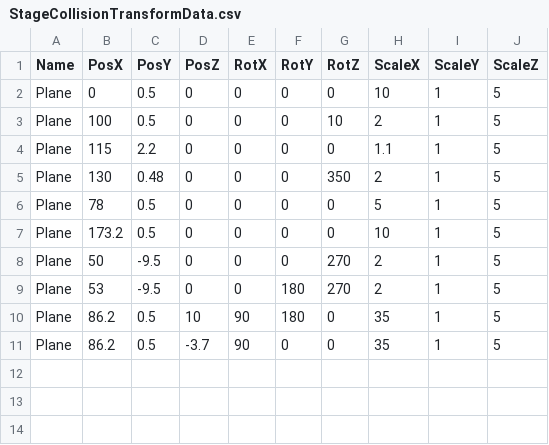
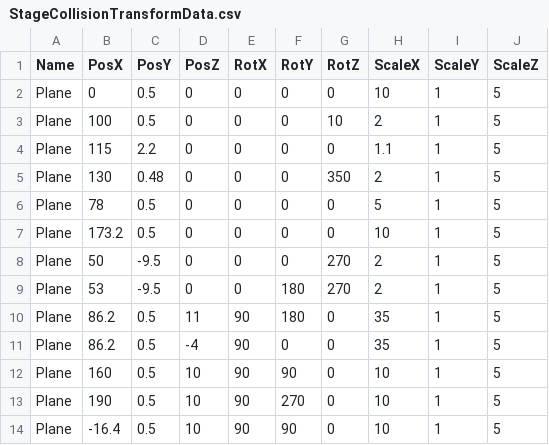
Before and after one commit to lovecap7/UnityEditer, a CSV file: MyUnityEditer/Assets/StageCollisionTransformData.csv, drawn as a sheet.

```diff
--- a/MyUnityEditer/Assets/StageCollisionTransformData.csv
+++ b/MyUnityEditer/Assets/StageCollisionTransformData.csv
@@ -9,3 +9,6 @@ Plane,50,-9.5,0,0,0,270,2,1,5
 Plane,53,-9.5,0,0,180,270,2,1,5
-Plane,86.2,0.5,10,90,180,0,35,1,5
-Plane,86.2,0.5,-3.7,90,0,0,35,1,5
+Plane,86.2,0.5,11,90,180,0,35,1,5
+Plane,86.2,0.5,-4,90,0,0,35,1,5
+Plane,160,0.5,10,90,90,0,10,1,5
+Plane,190,0.5,10,90,270,0,10,1,5
+Plane,-16.4,0.5,10,90,90,0,10,1,5
```
Also changed, not shown: MyUnityEditer/Assets/CharacterTransformData.csv, 1 other file.
